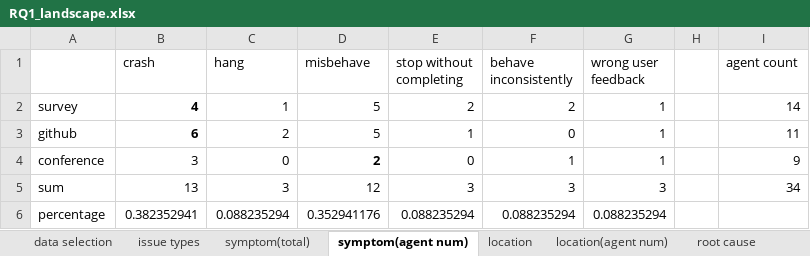
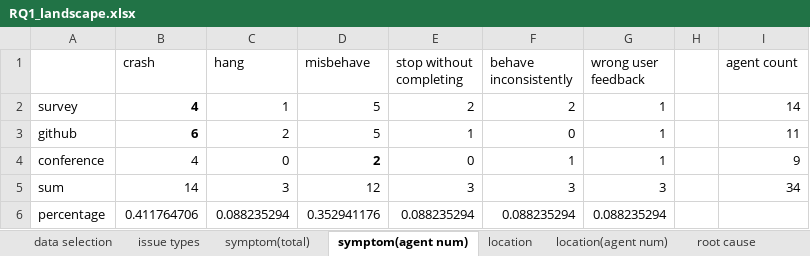
Before and after one commit to MATester0/MATester, an Excel workbook: experiment/RQ1_landscape.xlsx, sheet symptom(agent num), drawn as a sheet; values as stored, in another font and other column widths than the file's, no borders; the diff names each change by its address in the sheet, - before the commit and + after, or states it on an @@ line.

```diff
--- a/experiment/RQ1_landscape.xlsx (sheet symptom(agent num))
+++ b/experiment/RQ1_landscape.xlsx (sheet symptom(agent num))
-B4 (crash): 3
+B4 (crash): 4
-B5 (crash): 13
+B5 (crash): 14
-B6 (crash): 0.382352941
+B6 (crash): 0.411764706
```
Also changed, not shown: sheet data selection, sheet symptom(total), sheet root cause (agent num), sheet location, sheet location(agent num), sheet root cause, 1 more sheet, experiment/RQ2_relationship.xlsx.
